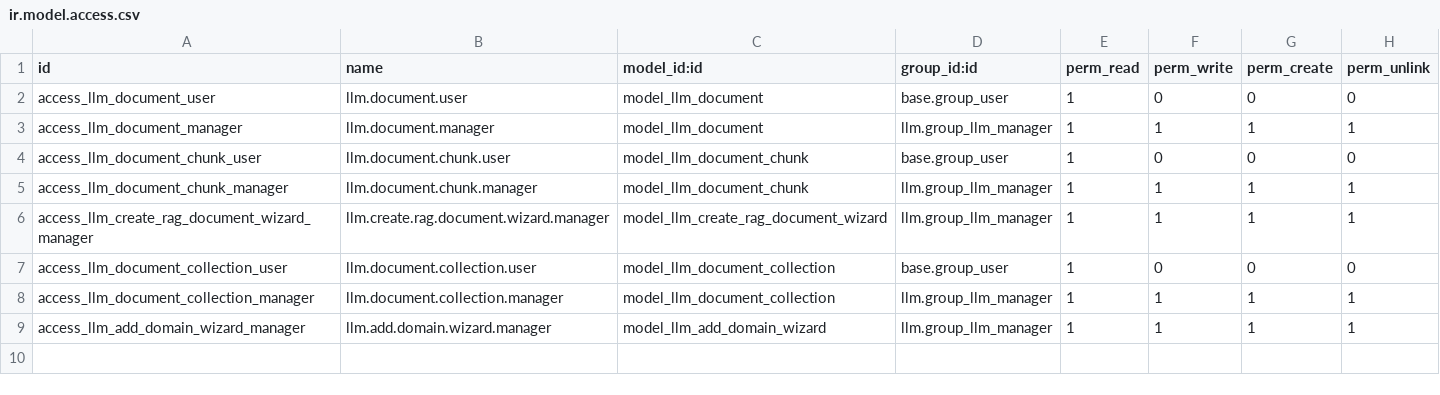
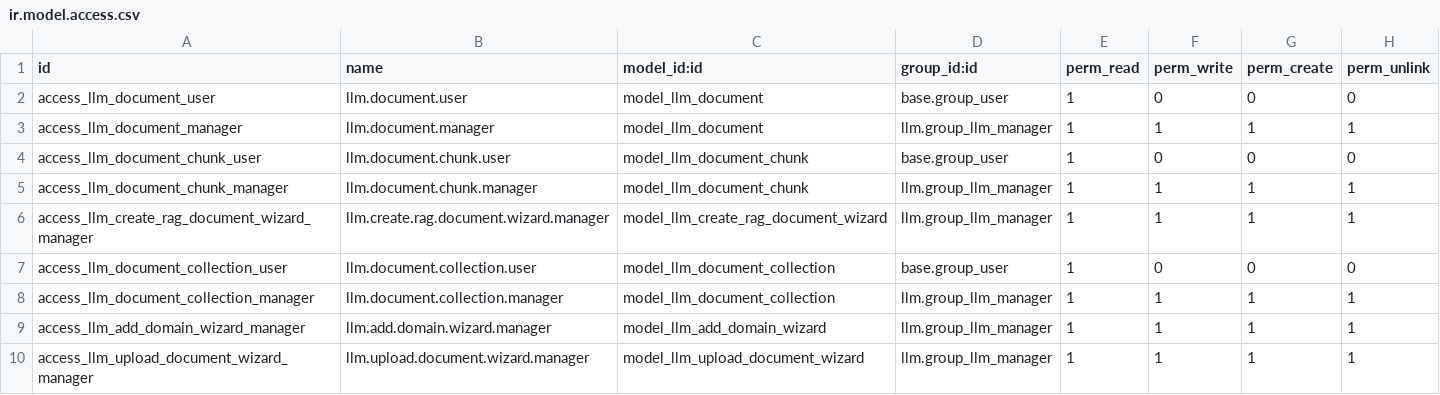
Before and after one commit to juanma989/git-remote, a CSV file: llm_knowledge/security/ir.model.access.csv, drawn as a sheet.

Commit message:
collection document upload wizard

```diff
--- a/llm_knowledge/security/ir.model.access.csv
+++ b/llm_knowledge/security/ir.model.access.csv
@@ -9 +9,2 @@ access_llm_document_collection_manager,llm.document.collection.manager,model_llm
 access_llm_add_domain_wizard_manager,llm.add.domain.wizard.manager,model_llm_add_domain_wizard,llm.group_llm_manager,1,1,1,1
+access_llm_upload_document_wizard_manager,llm.upload.document.wizard.manager,model_llm_upload_document_wizard,llm.group_llm_manager,1,1,1,1
```
Also changed, not shown: 7 other files.
